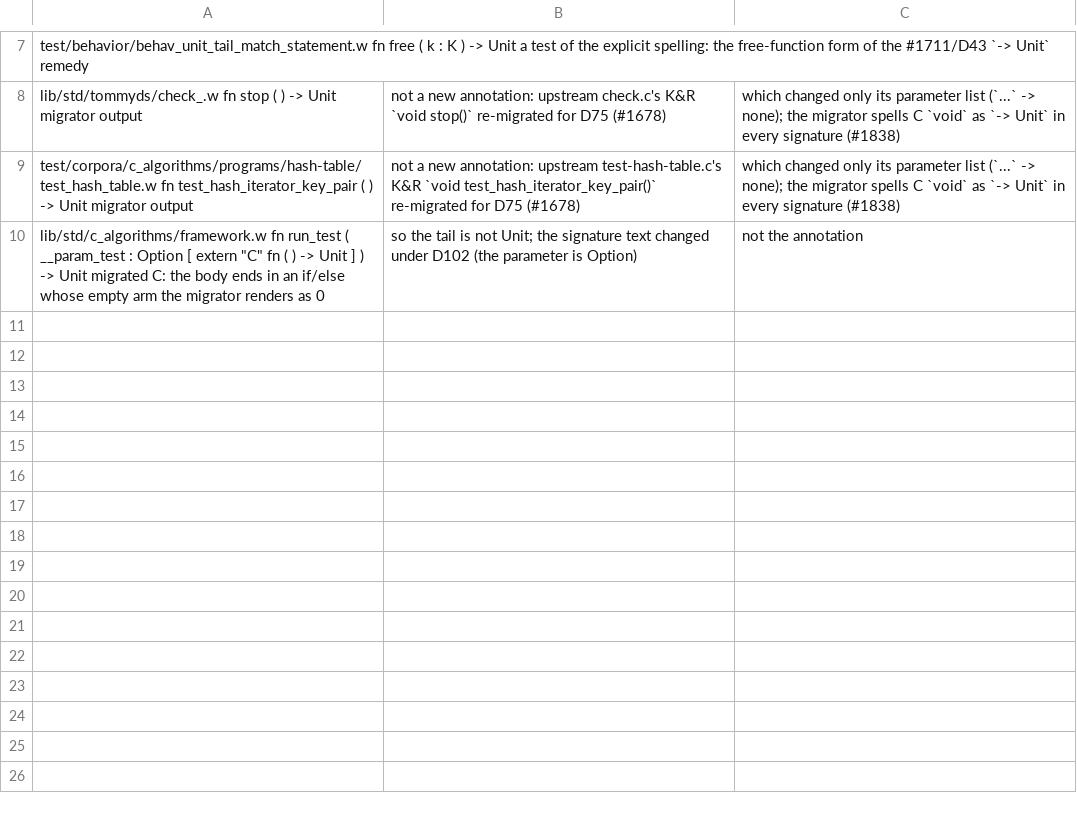
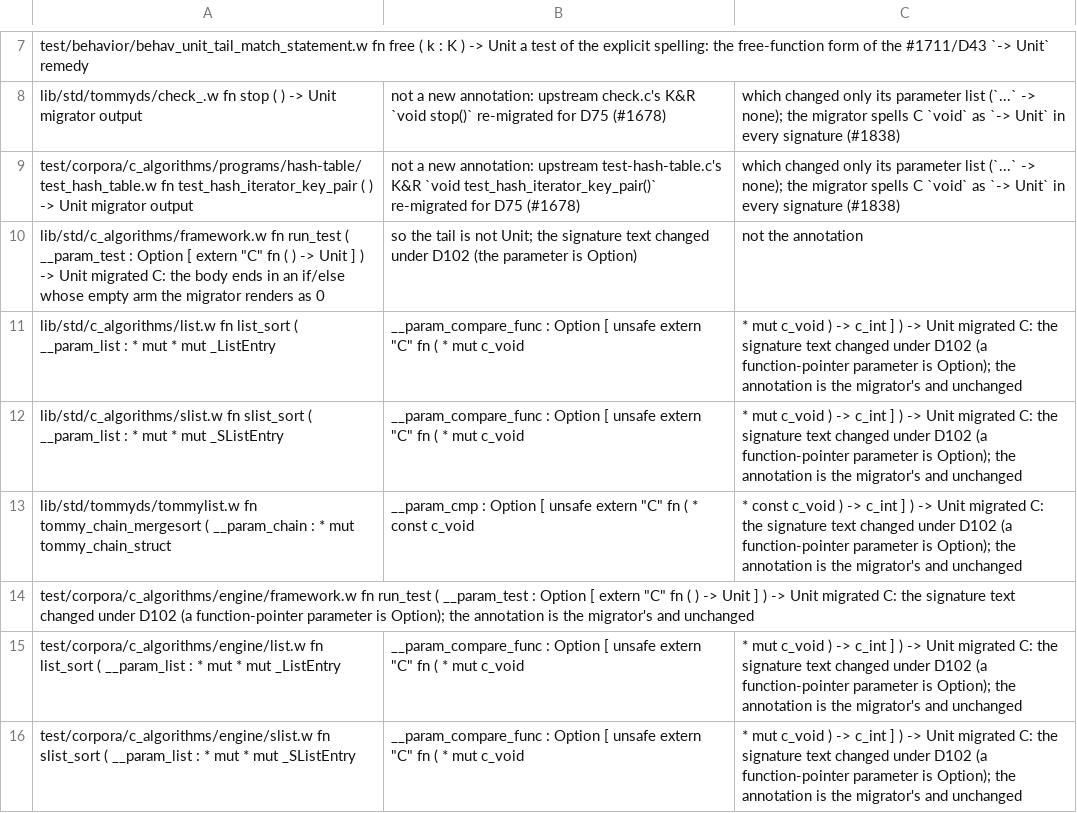
Before and after one commit to withlang-dev/with, a TSV file: docs/unit-return-reviews.tsv, drawn as a sheet; only a part is shown, gaps mark what is left out; the diff names each change by its address in the sheet, - before the commit and + after, or states it on an @@ line.

Commit message:
D102: the toolchain sqlite facade states nullable xStep/xFinal (the example's copy is byte-identical); the changed-signature annotations are reviewed
lib/facades/sqlite3.w is the source the example copies, so the same two
clauses land there. docs/unit-return-reviews.tsv records the six migrated
signatures whose text changed under D102 (list_sort, slist_sort,
tommy_chain_mergesort, run_test in both corpora copies): the annotation
is the migrator's and unchanged.

```diff
--- a/docs/unit-return-reviews.tsv
+++ b/docs/unit-return-reviews.tsv
+row 11: lib/std/c_algorithms/list.w fn list_sort ( __param_list : * mut * mut _ListEntry | __param_compare_func : Option [ unsafe extern "C" fn ( * mut c_void | * mut c_void ) -> c_int ] ) -> Unit migrated C: the signature text changed under D102 (a function-pointer parameter is Option); the annotation is the migrator's and unchanged
+row 12: lib/std/c_algorithms/slist.w fn slist_sort ( __param_list : * mut * mut _SListEntry | __param_compare_func : Option [ unsafe extern "C" fn ( * mut c_void | * mut c_void ) -> c_int ] ) -> Unit migrated C: the signature text changed under D102 (a function-pointer parameter is Option); the annotation is the migrator's and unchanged
+row 13: lib/std/tommyds/tommylist.w fn tommy_chain_mergesort ( __param_chain : * mut tommy_chain_struct | __param_cmp : Option [ unsafe extern "C" fn ( * const c_void | * const c_void ) -> c_int ] ) -> Unit migrated C: the signature text changed under D102 (a function-pointer parameter is Option); the annotation is the migrator's and unchanged
+row 14: test/corpora/c_algorithms/engine/framework.w fn run_test ( __param_test : Option [ extern "C" fn ( ) -> Unit ] ) -> Unit migrated C: the signature text changed under D102 (a function-pointer parameter is Option); the annotation is the migrator's and unchanged
+row 15: test/corpora/c_algorithms/engine/list.w fn list_sort ( __param_list : * mut * mut _ListEntry | __param_compare_func : Option [ unsafe extern "C" fn ( * mut c_void | * mut c_void ) -> c_int ] ) -> Unit migrated C: the signature text changed under D102 (a function-pointer parameter is Option); the annotation is the migrator's and unchanged
+row 16: test/corpora/c_algorithms/engine/slist.w fn slist_sort ( __param_list : * mut * mut _SListEntry | __param_compare_func : Option [ unsafe extern "C" fn ( * mut c_void | * mut c_void ) -> c_int ] ) -> Unit migrated C: the signature text changed under D102 (a function-pointer parameter is Option); the annotation is the migrator's and unchanged
```
Also changed, not shown: 1 other file.
